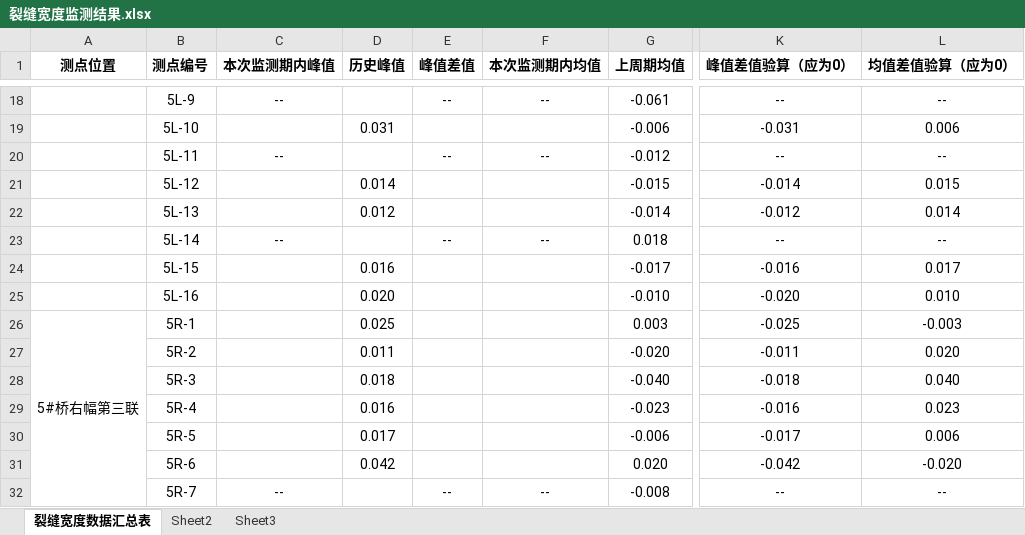
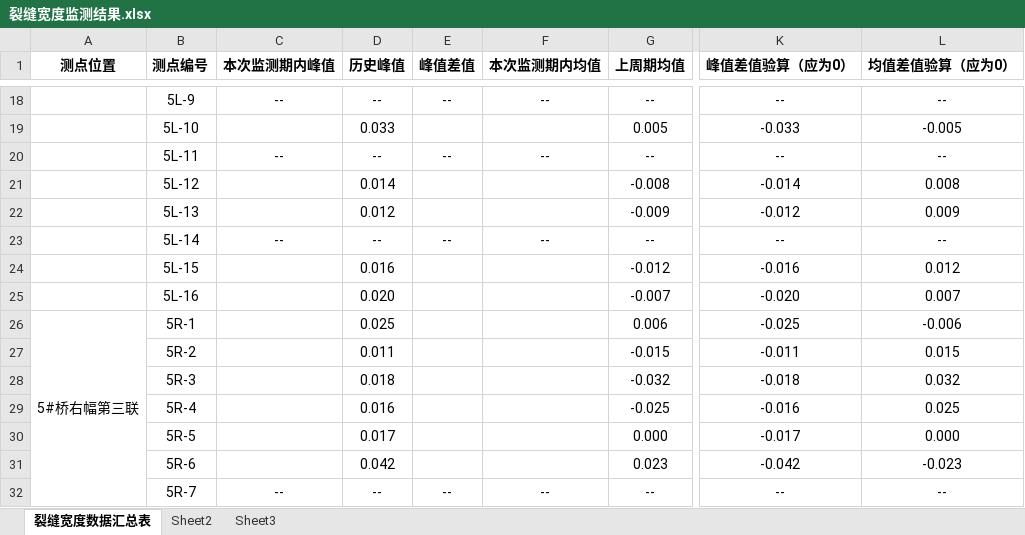
Before and after one commit to zjkl19/Nansanhuan, an Excel workbook: data/裂缝宽度监测结果.xlsx, sheet 裂缝宽度数据汇总表, drawn as a sheet; only a part is shown, gaps mark what is left out; values as stored, in another font and other column widths than the file's, no borders; the diff covers the shown part only; the diff names each change by its address in the sheet, - before the commit and + after, or states it on an @@ line.

```diff
--- a/data/裂缝宽度监测结果.xlsx (sheet 裂缝宽度数据汇总表)
+++ b/data/裂缝宽度监测结果.xlsx (sheet 裂缝宽度数据汇总表)
-D18 (历史峰值): (empty)
+D18 (历史峰值): --
-G18 (上周期均值): -0.061
+G18 (上周期均值): --
-D19 (历史峰值): 0.031
+D19 (历史峰值): 0.033
-G19 (上周期均值): -0.006
+G19 (上周期均值): 0.005
-K19 (峰值差值验算（应为0）): -0.031
+K19 (峰值差值验算（应为0）): -0.033
-L19 (均值差值验算（应为0）): 0.006
+L19 (均值差值验算（应为0）): -0.005
-D20 (历史峰值): (empty)
+D20 (历史峰值): --
-G20 (上周期均值): -0.012
+G20 (上周期均值): --
-G21 (上周期均值): -0.015
+G21 (上周期均值): -0.008
-L21 (均值差值验算（应为0）): 0.015
+L21 (均值差值验算（应为0）): 0.008
-G22 (上周期均值): -0.014
+G22 (上周期均值): -0.009
-L22 (均值差值验算（应为0）): 0.014
+L22 (均值差值验算（应为0）): 0.009
-D23 (历史峰值): (empty)
+D23 (历史峰值): --
-G23 (上周期均值): 0.018
+G23 (上周期均值): --
-G24 (上周期均值): -0.017
+G24 (上周期均值): -0.012
-L24 (均值差值验算（应为0）): 0.017
+L24 (均值差值验算（应为0）): 0.012
-G25 (上周期均值): -0.010
+G25 (上周期均值): -0.007
-L25 (均值差值验算（应为0）): 0.010
+L25 (均值差值验算（应为0）): 0.007
-G26 (上周期均值): 0.003
+G26 (上周期均值): 0.006
-L26 (均值差值验算（应为0）): -0.003
+L26 (均值差值验算（应为0）): -0.006
-G27 (上周期均值): -0.020
+G27 (上周期均值): -0.015
-L27 (均值差值验算（应为0）): 0.020
+L27 (均值差值验算（应为0）): 0.015
-G28 (上周期均值): -0.040
+G28 (上周期均值): -0.032
-L28 (均值差值验算（应为0）): 0.040
+L28 (均值差值验算（应为0）): 0.032
-G29 (上周期均值): -0.023
+G29 (上周期均值): -0.025
-L29 (均值差值验算（应为0）): 0.023
+L29 (均值差值验算（应为0）): 0.025
-G30 (上周期均值): -0.006
+G30 (上周期均值): 0.000
-L30 (均值差值验算（应为0）): 0.006
+L30 (均值差值验算（应为0）): 0.000
-G31 (上周期均值): 0.020
+G31 (上周期均值): 0.023
-L31 (均值差值验算（应为0）): -0.020
+L31 (均值差值验算（应为0）): -0.023
-D32 (历史峰值): (empty)
+D32 (历史峰值): --
-G32 (上周期均值): -0.008
+G32 (上周期均值): --
```
Also changed, not shown: 67 edited cells elsewhere in this sheet, formulas that keep their value, data/nsh202407.xlsx, results/crack_monitoring/裂缝宽度监测结果-输出.xlsx, 41 other files.
